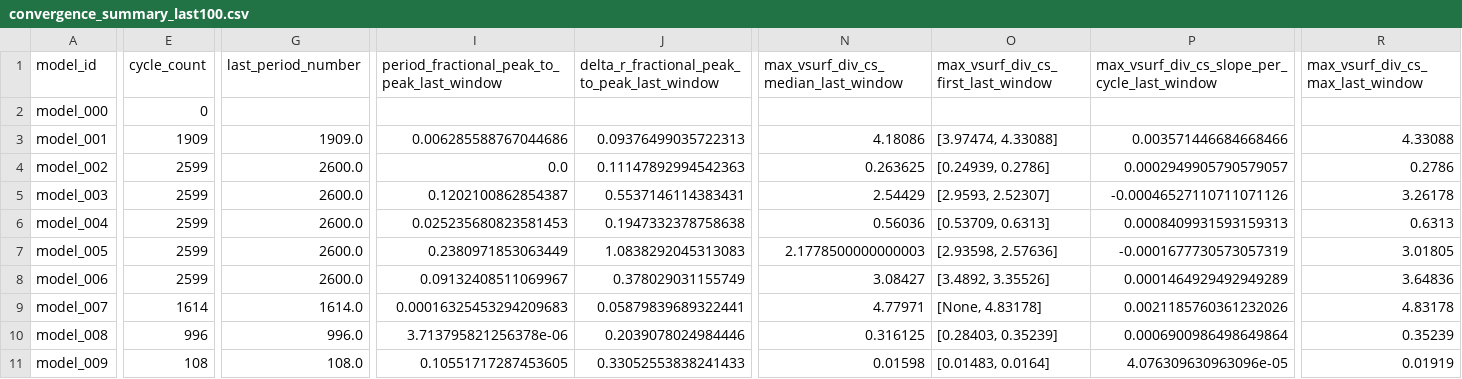
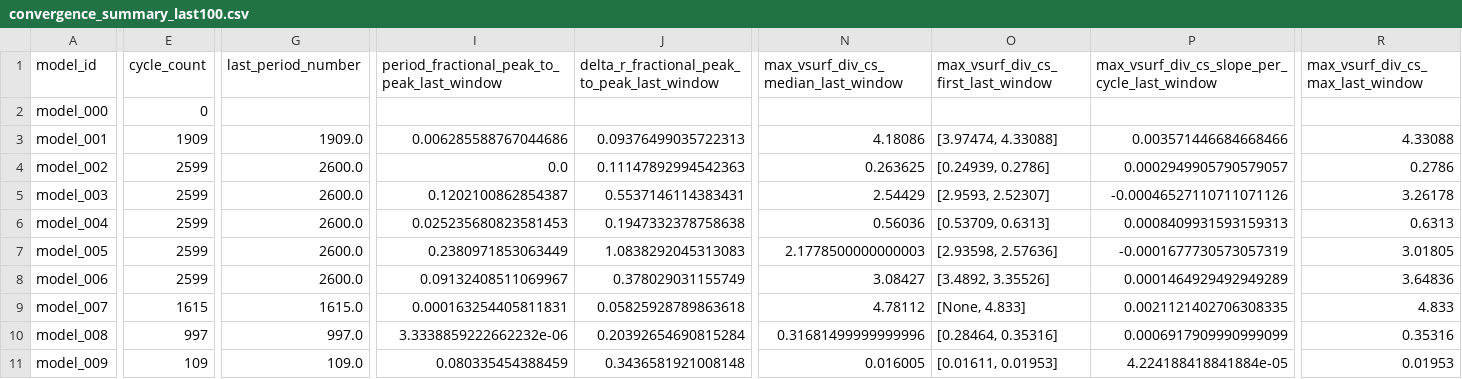
Before and after one commit to earlbellinger/kappa, a CSV file: site/metadata/convergence_summary_last100.csv, drawn as a sheet; only a part is shown, gaps mark what is left out; the diff covers the shown part only; the diff names each change by its address in the sheet, - before the commit and + after, or states it on an @@ line.

Commit message:
Refresh batch status snapshot

```diff
--- a/site/metadata/convergence_summary_last100.csv
+++ b/site/metadata/convergence_summary_last100.csv
-E9 (cycle_count): 1614
+E9 (cycle_count): 1615
-G9 (last_period_number): 1614.0
+G9 (last_period_number): 1615.0
-I9: 0.00016325453294209683
+I9: 0.000163254405811831
-J9: 0.05879839689322441
+J9: 0.05825928789863618
-N9: 4.77971
+N9: 4.78112
-O9: [None, 4.83178]
+O9: [None, 4.833]
-P9: 0.0021185760361232026
+P9: 0.0021121402706308335
-R9 (max_vsurf_div_cs_max_last_window): 4.83178
+R9 (max_vsurf_div_cs_max_last_window): 4.833
-E10 (cycle_count): 996
+E10 (cycle_count): 997
-G10 (last_period_number): 996.0
+G10 (last_period_number): 997.0
-I10: 3.713795821256378e-06
+I10: 3.3338859222662232e-06
-J10: 0.2039078024984446
+J10: 0.20392654690815284
-N10: 0.316125
+N10: 0.31681499999999996
-O10: [0.28403, 0.35239]
+O10: [0.28464, 0.35316]
-P10: 0.0006900986498649864
+P10: 0.0006917909990999099
-R10 (max_vsurf_div_cs_max_last_window): 0.35239
+R10 (max_vsurf_div_cs_max_last_window): 0.35316
-E11 (cycle_count): 108
+E11 (cycle_count): 109
-G11 (last_period_number): 108.0
+G11 (last_period_number): 109.0
-I11: 0.10551717287453605
+I11: 0.080335454388459
-J11: 0.33052553838241433
+J11: 0.3436581921008148
-N11: 0.01598
+N11: 0.016005
-O11: [0.01483, 0.0164]
+O11: [0.01611, 0.01953]
-P11: 4.076309630963096e-05
+P11: 4.224188418841884e-05
-R11 (max_vsurf_div_cs_max_last_window): 0.01919
+R11 (max_vsurf_div_cs_max_last_window): 0.01953
```
Also changed, not shown: 4 edited cells elsewhere in this file, site/metadata/cycle_modulation_summary.csv, 18 other files.
